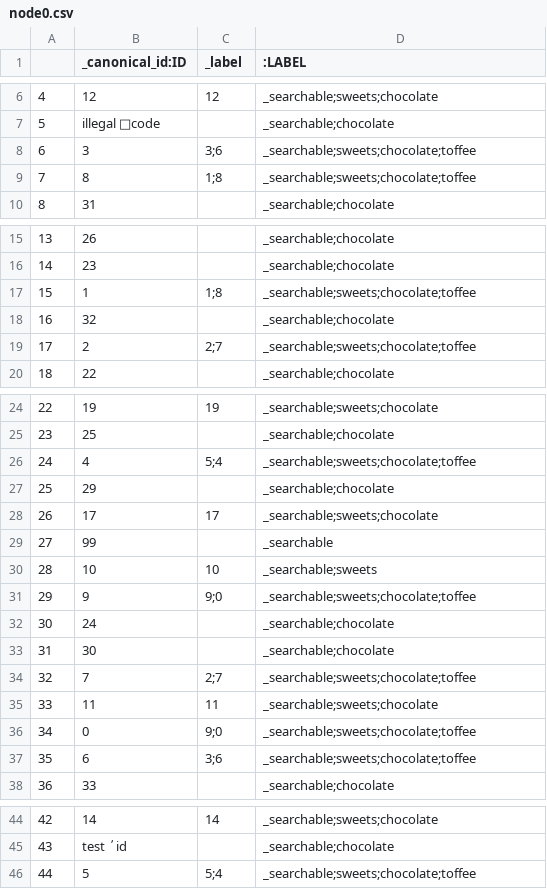
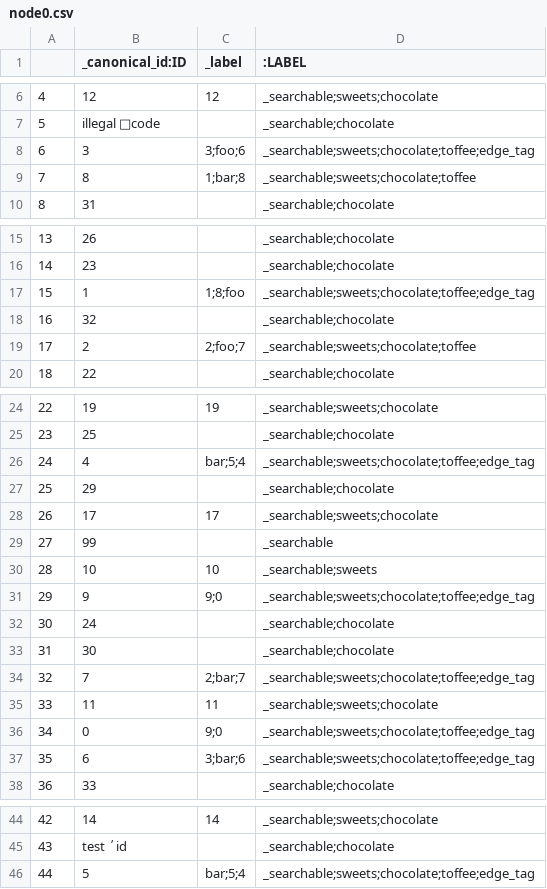
Before and after one commit to shermanelee92/hadoop-spark-hive, a CSV file: dags/finnet_py3_notebooks/debug/node0.csv, drawn as a sheet; only a part is shown, gaps mark what is left out.

Commit message:
feat: graph builder can ingest node meta data from edge tables

```diff
--- a/dags/finnet_py3_notebooks/debug/node0.csv
+++ b/dags/finnet_py3_notebooks/debug/node0.csv
@@ -7,4 +7,4 @@
 5,illegal ΁code,,_searchable;chocolate
-6,3,3;6,_searchable;sweets;chocolate;toffee
-7,8,1;8,_searchable;sweets;chocolate;toffee
+6,3,3;foo;6,_searchable;sweets;chocolate;toffee;edge_tag
+7,8,1;bar;8,_searchable;sweets;chocolate;toffee
 8,31,,_searchable;chocolate
@@ -16,5 +16,5 @@
 14,23,,_searchable;chocolate
-15,1,1;8,_searchable;sweets;chocolate;toffee
+15,1,1;8;foo,_searchable;sweets;chocolate;toffee;edge_tag
 16,32,,_searchable;chocolate
-17,2,2;7,_searchable;sweets;chocolate;toffee
+17,2,2;foo;7,_searchable;sweets;chocolate;toffee
 18,22,,_searchable;chocolate
@@ -25,3 +25,3 @@
 23,25,,_searchable;chocolate
-24,4,5;4,_searchable;sweets;chocolate;toffee
+24,4,bar;5;4,_searchable;sweets;chocolate;toffee;edge_tag
 25,29,,_searchable;chocolate
@@ -30,9 +30,9 @@
 28,10,10,_searchable;sweets
-29,9,9;0,_searchable;sweets;chocolate;toffee
+29,9,9;0,_searchable;sweets;chocolate;toffee;edge_tag
 30,24,,_searchable;chocolate
 31,30,,_searchable;chocolate
-32,7,2;7,_searchable;sweets;chocolate;toffee
+32,7,2;bar;7,_searchable;sweets;chocolate;toffee;edge_tag
 33,11,11,_searchable;sweets;chocolate
-34,0,9;0,_searchable;sweets;chocolate;toffee
-35,6,3;6,_searchable;sweets;chocolate;toffee
+34,0,9;0,_searchable;sweets;chocolate;toffee;edge_tag
+35,6,3;bar;6,_searchable;sweets;chocolate;toffee;edge_tag
 36,33,,_searchable;chocolate
@@ -45,2 +45,2 @@
 43,test ΄id,,_searchable;chocolate
-44,5,5;4,_searchable;sweets;chocolate;toffee
+44,5,bar;5;4,_searchable;sweets;chocolate;toffee;edge_tag
```
Also changed, not shown: 4 other files.
